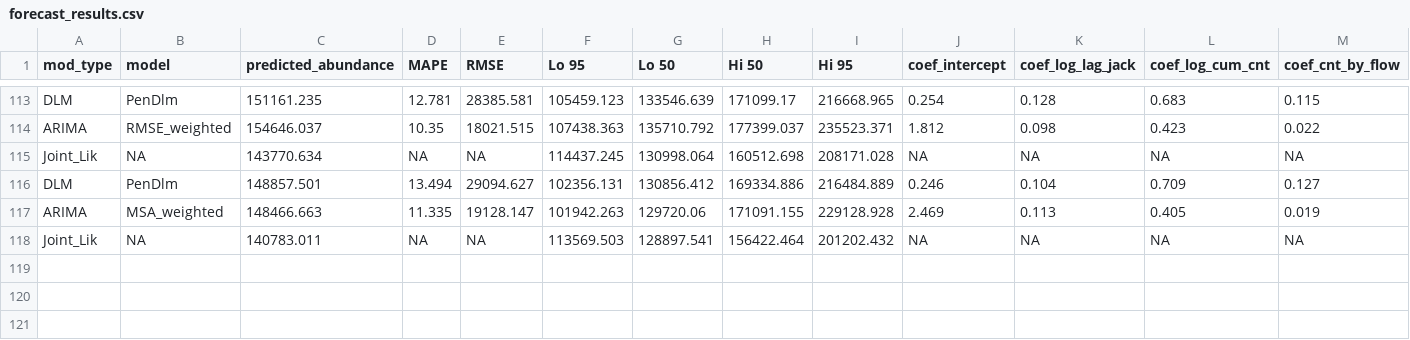
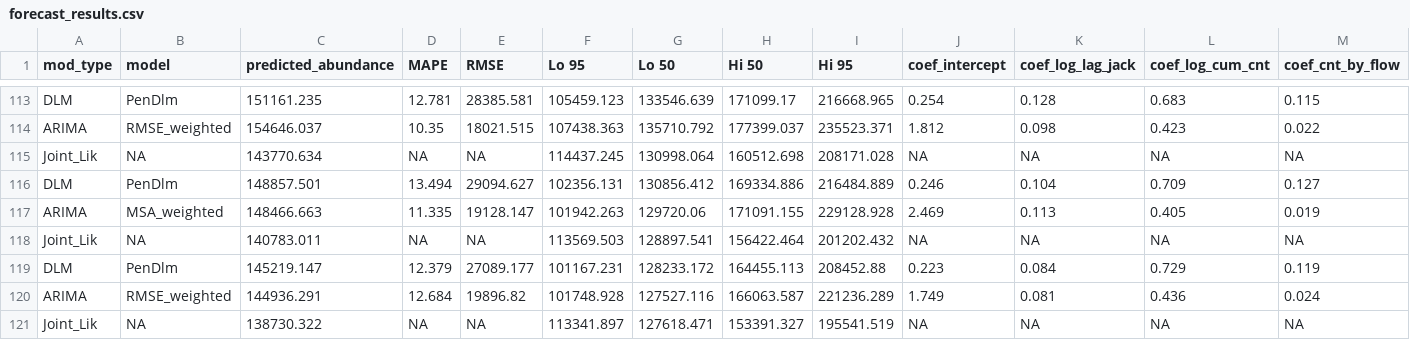
Before and after one commit to wdfw-fp/Inseasonfor, a CSV file: inst/data-cache/forecast_results.csv, drawn as a sheet; only a part is shown, gaps mark what is left out; rows hold the shown columns only; the diff names each change by its address in the sheet, - before the commit and + after, or states it on an @@ line.

Commit message:
Update CSV files

```diff
--- a/inst/data-cache/forecast_results.csv
+++ b/inst/data-cache/forecast_results.csv
+row 119: DLM | PenDlm | 145219.147 | 12.379 | 27089.177 | 101167.231 | 128233.172 | 164455.113 | 208452.88 | 0.223 | 0.084 | 0.729 | 0.119
+row 120: ARIMA | RMSE_weighted | 144936.291 | 12.684 | 19896.82 | 101748.928 | 127527.116 | 166063.587 | 221236.289 | 1.749 | 0.081 | 0.436 | 0.024
+row 121: Joint_Lik | NA | 138730.322 | NA | NA | 113341.897 | 127618.471 | 153391.327 | 195541.519 | NA | NA | NA | NA
```
